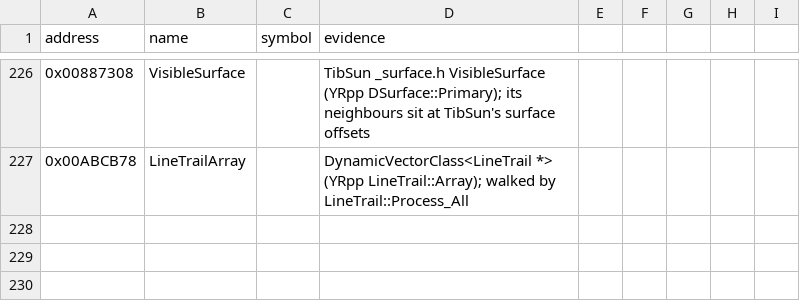
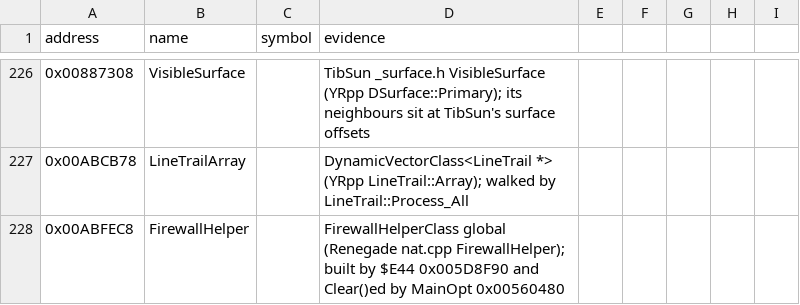
Before and after one commit to gibbo101/ra2-decomp, a CSV file: data/names.csv, drawn as a sheet; only a part is shown, gaps mark what is left out; the diff names each change by its address in the sheet, - before the commit and + after, or states it on an @@ line.

```diff
--- a/data/names.csv
+++ b/data/names.csv
+row 228: 0x00ABFEC8 | FirewallHelper |  | FirewallHelperClass global (Renegade nat.cpp FirewallHelper); built by $E44 0x005D8F90 and Clear()ed by MainOpt 0x00560480
```
Also changed, not shown: data/attempts.csv, 24 other files.
